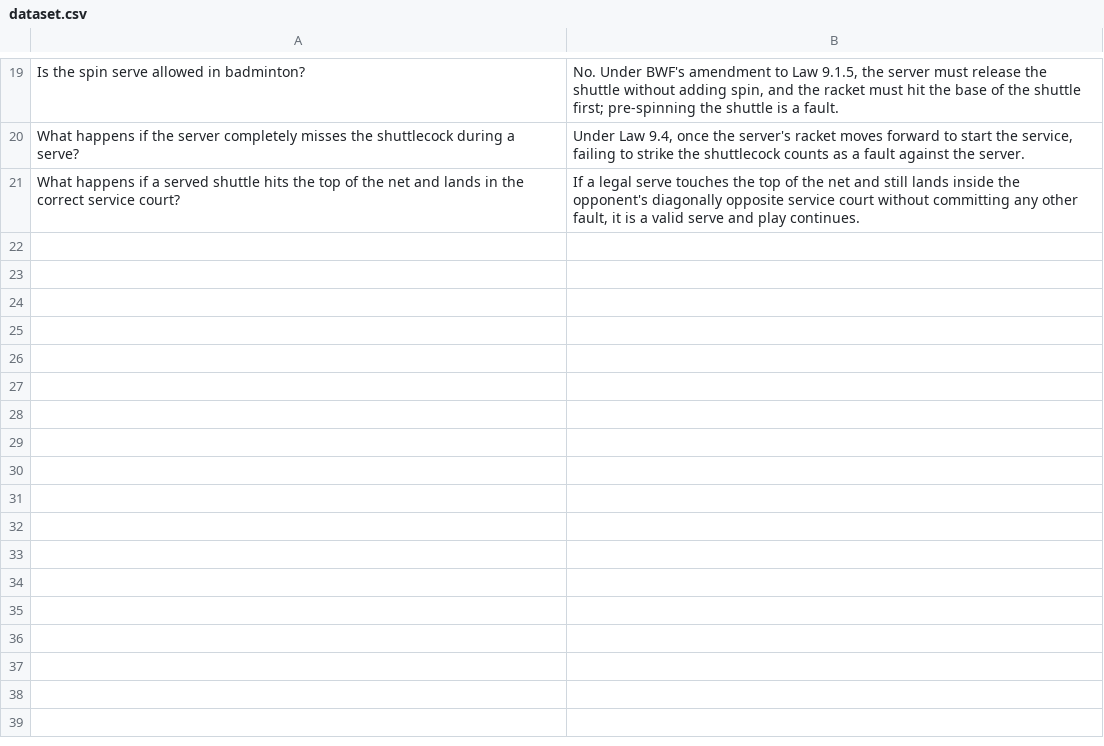
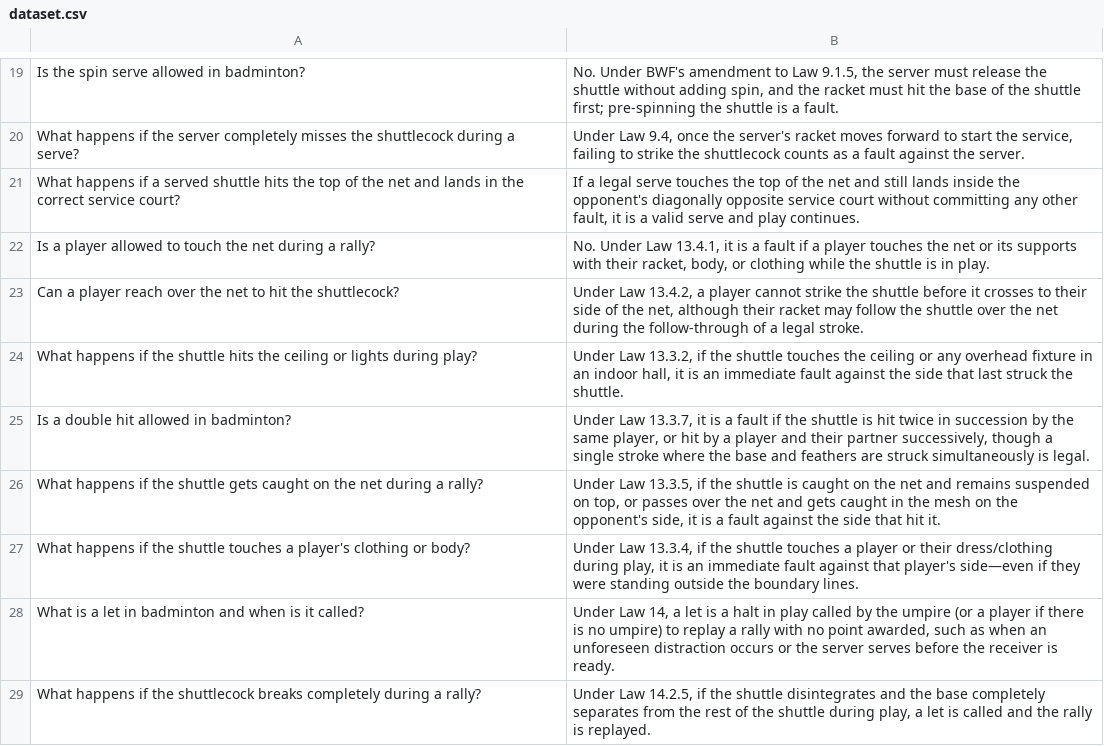
Before and after one commit to Mimbar-Lab/csc649-group-badminton-rules-bot, a CSV file: data/dataset.csv, drawn as a sheet; only a part is shown, gaps mark what is left out; the diff names each change by its address in the sheet, - before the commit and + after, or states it on an @@ line.

Commit message:
Add net fault, ceiling, double-hit, and let Q&As (rows 21-28) to dataset.csv

```diff
--- a/data/dataset.csv
+++ b/data/dataset.csv
+row 22: Is a player allowed to touch the net during a rally? | No. Under Law 13.4.1, it is a fault if a player touches the net or its supports with their racket, body, or clothing while the shuttle is in play.
+row 23: Can a player reach over the net to hit the shuttlecock? | Under Law 13.4.2, a player cannot strike the shuttle before it crosses to their side of the net, although their racket may follow the shuttle over the net during the follow-through of a legal stroke.
+row 24: What happens if the shuttle hits the ceiling or lights during play? | Under Law 13.3.2, if the shuttle touches the ceiling or any overhead fixture in an indoor hall, it is an immediate fault against the side that last struck the shuttle.
+row 25: Is a double hit allowed in badminton? | Under Law 13.3.7, it is a fault if the shuttle is hit twice in succession by the same player, or hit by a player and their partner successively, though a single stroke where the base and feathers are struck simultaneously is legal.
+row 26: What happens if the shuttle gets caught on the net during a rally? | Under Law 13.3.5, if the shuttle is caught on the net and remains suspended on top, or passes over the net and gets caught in the mesh on the opponent's side, it is a fault against the side that hit it.
+row 27: What happens if the shuttle touches a player's clothing or body? | Under Law 13.3.4, if the shuttle touches a player or their dress/clothing during play, it is an immediate fault against that player's side—even if they were standing outside the boundary lines.
+row 28: What is a let in badminton and when is it called? | Under Law 14, a let is a halt in play called by the umpire (or a player if there is no umpire) to replay a rally with no point awarded, such as when an unforeseen distraction occurs or the server serves before the receiver is ready.
+row 29: What happens if the shuttlecock breaks completely during a rally? | Under Law 14.2.5, if the shuttle disintegrates and the base completely separates from the rest of the shuttle during play, a let is called and the rally is replayed.
```
